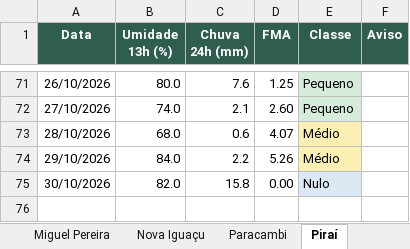
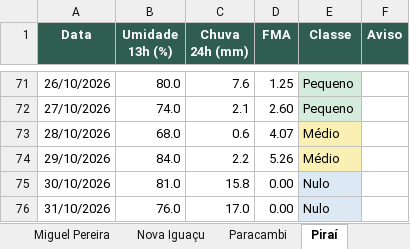
Before and after one commit to kovalsykib/painel-fma, an Excel workbook: docs/historico_fma.xlsx, sheet Piraí, drawn as a sheet; only a part is shown, gaps mark what is left out; values as stored, in another font and other column widths than the file's, no borders; the diff names each change by its address in the sheet, - before the commit and + after, or states it on an @@ line.

```diff
--- a/docs/historico_fma.xlsx (sheet Piraí)
+++ b/docs/historico_fma.xlsx (sheet Piraí)
-B75 (Umidade 13h (%)): 82.0
+B75 (Umidade 13h (%)): 81.0
+row 76: 31/10/2026 | 76.0 | 17.0 | 0.00 | Nulo
```
Also changed, not shown: sheet Mangaratiba, sheet Vassouras, sheet Rio de Janeiro, sheet Rio Claro, sheet Engenheiro Paulo de Frontin, sheet Mendes, 9 more sheets, 33 other files.
